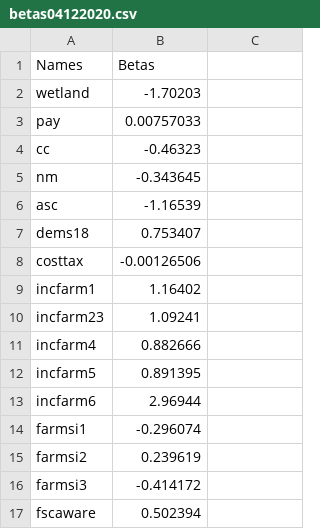
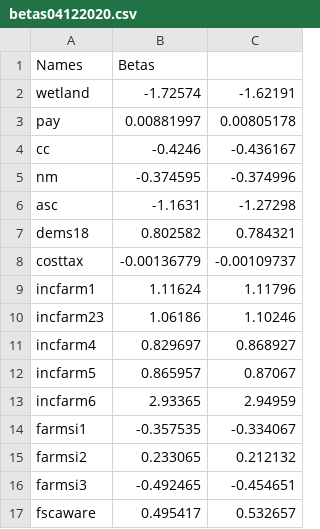
Before and after one commit to ellelang/DCM, a CSV file: data/betas04122020.csv, drawn as a sheet; only a part is shown; the diff covers the shown part only.

```diff
--- a/data/betas04122020.csv
+++ b/data/betas04122020.csv
@@ -2,16 +2,16 @@
-wetland ,-1.70203
-pay     ,0.00757033
-cc,-0.46323
-nm      ,-0.343645
-asc     ,-1.16539
-dems18  ,0.753407
-costtax ,-0.00126506
-incfarm1,1.16402
-incfarm23,1.09241
-incfarm4,0.882666
-incfarm5,0.891395
-incfarm6,2.96944
-farmsi1 ,-0.296074
-farmsi2 ,0.239619
-farmsi3 ,-0.414172
-fscaware,0.502394
+wetland ,-1.72574,-1.62191
+pay     ,0.00881997,0.00805178
+cc,-0.4246,-0.436167
+nm      ,-0.374595,-0.374996
+asc     ,-1.1631,-1.27298
+dems18  ,0.802582,0.784321
+costtax ,-0.00136779,-0.00109737
+incfarm1,1.11624,1.11796
+incfarm23,1.06186,1.10246
+incfarm4,0.829697,0.868927
+incfarm5,0.865957,0.87067
+incfarm6,2.93365,2.94959
+farmsi1 ,-0.357535,-0.334067
+farmsi2 ,0.233065,0.212132
+farmsi3 ,-0.492465,-0.454651
+fscaware,0.495417,0.532657
```
Also changed, not shown: 10 edited cells elsewhere in this file, data/varscov04122020.csv, 13 other files.
